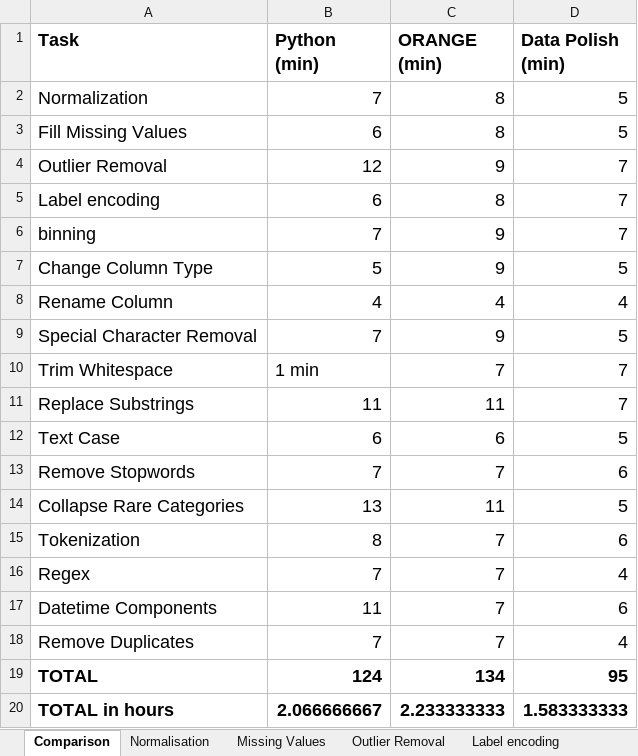
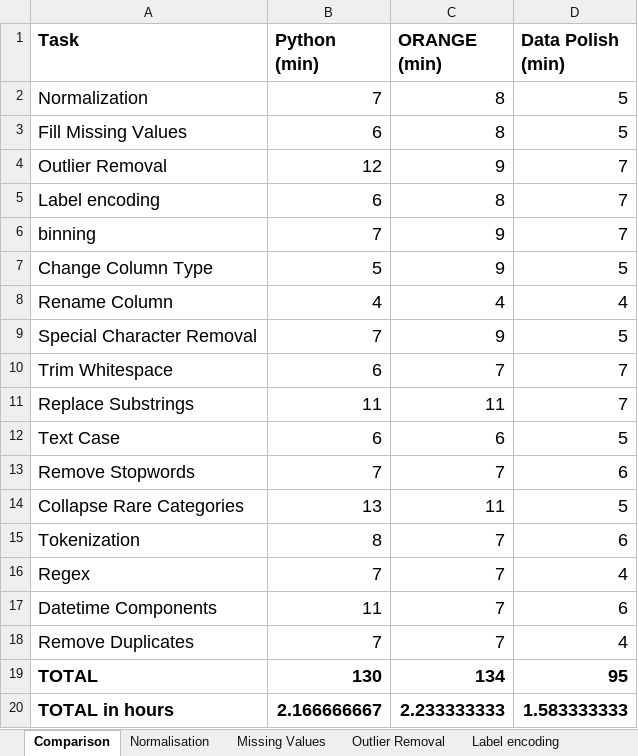
Before and after one commit to SeanMcCrossanTUD/TUD-Group-Project, an Excel workbook: Project supporting Artifacts/Evaluation/GOMS-Polish_test_1.xlsx, sheet Comparison, drawn as a sheet; values as stored, in another font and other column widths than the file's, no borders; the diff names each change by its address in the sheet, - before the commit and + after, or states it on an @@ line.

```diff
--- a/Project supporting Artifacts/Evaluation/GOMS-Polish_test_1.xlsx (sheet Comparison)
+++ b/Project supporting Artifacts/Evaluation/GOMS-Polish_test_1.xlsx (sheet Comparison)
-B10 (Python (min)): 1 min
+B10 (Python (min)): 6
-B19 (Python (min)): 124
+B19 (Python (min)): 130
-B20 (Python (min)): 2.066666667
+B20 (Python (min)): 2.166666667
```
Also changed, not shown: Project supporting Artifacts/Evaluation/GOMS-Polish_test_3.xlsx, 1 other file.
